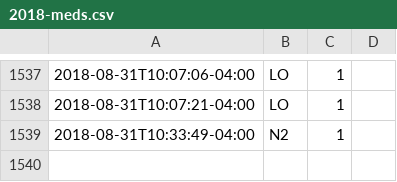
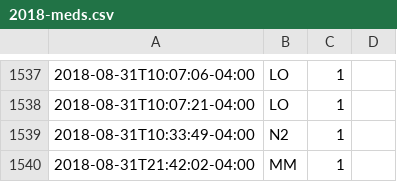
Before and after one commit to gmkarl/todo, a CSV file: Routine/meds/2018-meds.csv, drawn as a sheet; only a part is shown, gaps mark what is left out; the diff names each change by its address in the sheet, - before the commit and + after, or states it on an @@ line.

```diff
--- a/Routine/meds/2018-meds.csv
+++ b/Routine/meds/2018-meds.csv
+row 1540: 2018-08-31T21:42:02-04:00 | MM | 1
```
Also changed, not shown: Routine/ttrack/time_details.csv.
